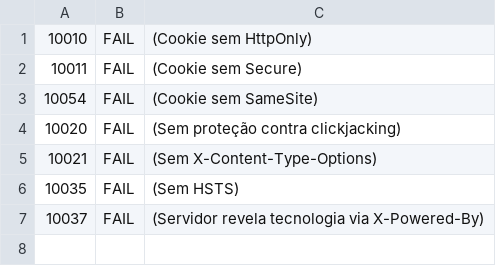
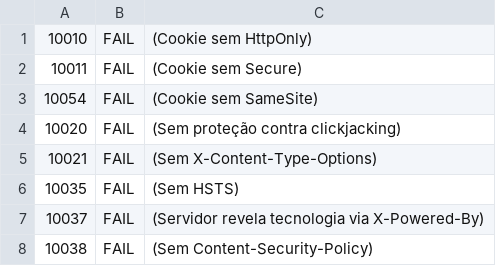
Before and after one commit to alc-br/atende-radar, a TSV file: .zap/rules.tsv, drawn as a sheet; the diff names each change by its address in the sheet, - before the commit and + after, or states it on an @@ line.

```diff
--- a/.zap/rules.tsv
+++ b/.zap/rules.tsv
+row 8: 10038 | FAIL | (Sem Content-Security-Policy)
```
Also changed, not shown: 5 other files.
